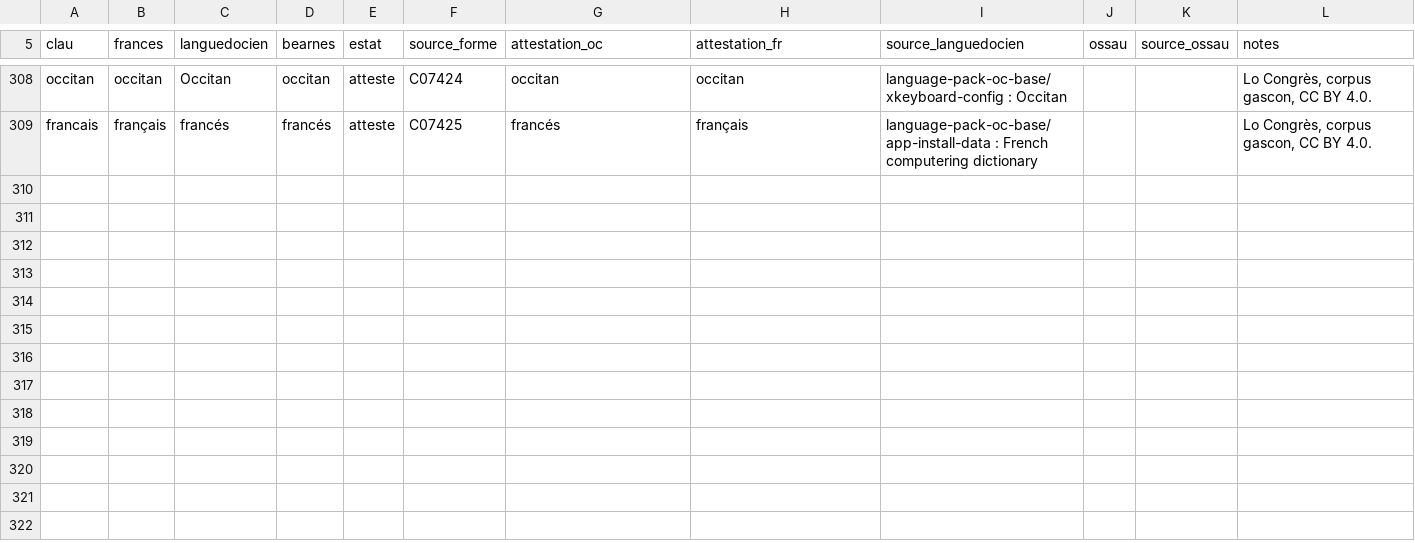
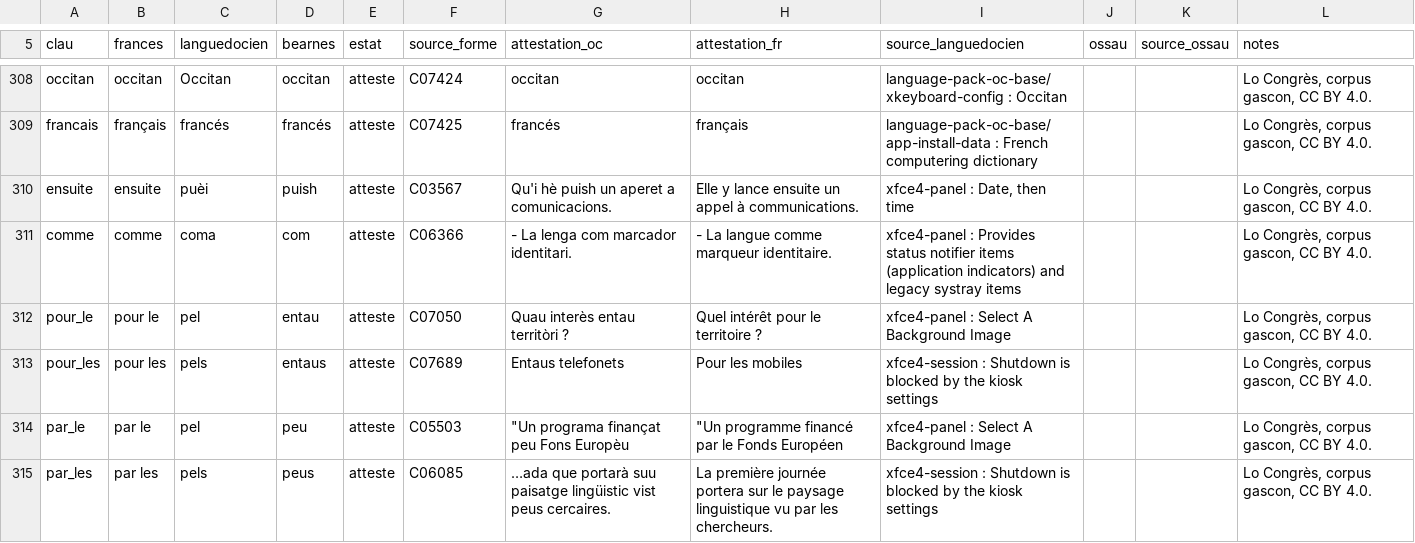
Before and after one commit to GMS64260/occitux, a CSV file: traductions/glossari.csv, drawn as a sheet; only a part is shown, gaps mark what is left out; the diff covers the shown part only; the diff names each change by its address in the sheet, - before the commit and + after, or states it on an @@ line.

Commit message:
Préciser les choix lexicaux et les libellés de session

```diff
--- a/traductions/glossari.csv
+++ b/traductions/glossari.csv
+row 310: ensuite | ensuite | puèi | puish | atteste | C03567 | Qu'i hè puish un aperet a comunicacions. | Elle y lance ensuite un appel à communications. | xfce4-panel : Date, then time |  |  | Lo Congrès, corpus gascon, CC BY 4.0.
+row 311: comme | comme | coma | com | atteste | C06366 | - La lenga com marcador identitari. | - La langue comme marqueur identitaire. | xfce4-panel : Provides status notifier items (application indicators) and legacy systray items |  |  | Lo Congrès, corpus gascon, CC BY 4.0.
+row 312: pour_le | pour le | pel | entau | atteste | C07050 | Quau interès entau territòri ? | Quel intérêt pour le territoire ? | xfce4-panel : Select A Background Image |  |  | Lo Congrès, corpus gascon, CC BY 4.0.
+row 313: pour_les | pour les | pels | entaus | atteste | C07689 | Entaus telefonets | Pour les mobiles | xfce4-session : Shutdown is blocked by the kiosk settings |  |  | Lo Congrès, corpus gascon, CC BY 4.0.
+row 314: par_le | par le | pel | peu | atteste | C05503 | "Un programa finançat peu Fons Europèu | "Un programme financé par le Fonds Européen | xfce4-panel : Select A Background Image |  |  | Lo Congrès, corpus gascon, CC BY 4.0.
+row 315: par_les | par les | pels | peus | atteste | C06085 | …ada que portarà suu paisatge lingüistic vist peus cercaires. | La première journée portera sur le paysage linguistique vu par les chercheurs. | xfce4-session : Shutdown is blocked by the kiosk settings |  |  | Lo Congrès, corpus gascon, CC BY 4.0.
```
Also changed, not shown: 6 added rows and 6 edited cells elsewhere in this file, traductions/outils/termes.csv, 2 other files.
